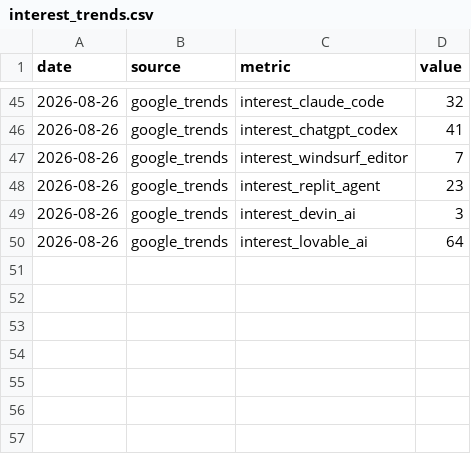
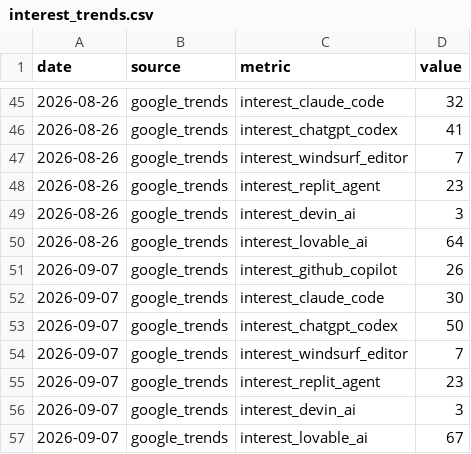
Before and after one commit to UN-OCHA/vibe_coding_trend_data, a CSV file: data/interest_trends.csv, drawn as a sheet; only a part is shown, gaps mark what is left out; the diff names each change by its address in the sheet, - before the commit and + after, or states it on an @@ line.

```diff
--- a/data/interest_trends.csv
+++ b/data/interest_trends.csv
+row 51: 2026-09-07 | google_trends | interest_github_copilot | 26
+row 52: 2026-09-07 | google_trends | interest_claude_code | 30
+row 53: 2026-09-07 | google_trends | interest_chatgpt_codex | 50
+row 54: 2026-09-07 | google_trends | interest_windsurf_editor | 7
+row 55: 2026-09-07 | google_trends | interest_replit_agent | 23
+row 56: 2026-09-07 | google_trends | interest_devin_ai | 3
+row 57: 2026-09-07 | google_trends | interest_lovable_ai | 67
```
Also changed, not shown: data/counts_trends.csv, 5 other files.
